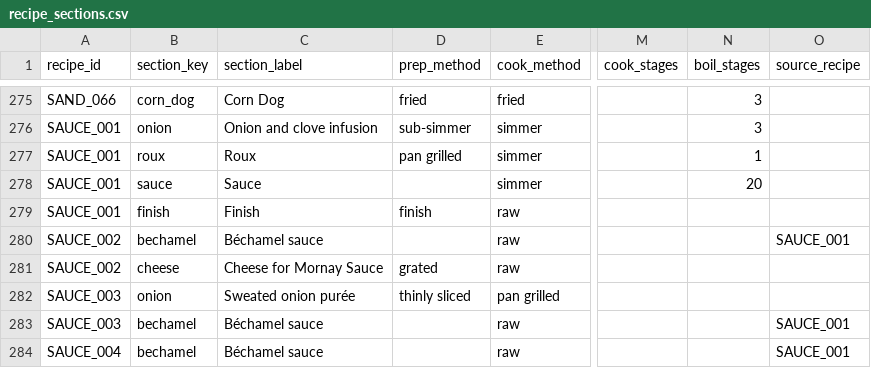
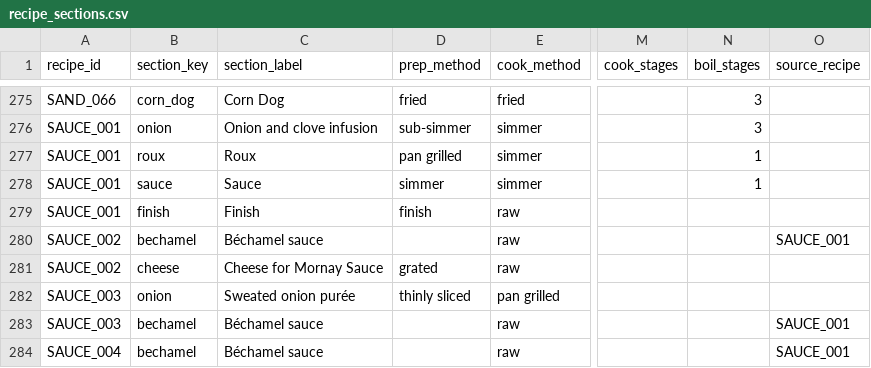
Before and after one commit to tlgeorgemailcom/daily-plate, a CSV file: recipes_v3/data/recipe_sections.csv, drawn as a sheet; only a part is shown, gaps mark what is left out; the diff names each change by its address in the sheet, - before the commit and + after, or states it on an @@ line.

Commit message:
SAUCE_001: revert sauce section to pm=simmer boil_stages=1 per spec

```diff
--- a/recipes_v3/data/recipe_sections.csv
+++ b/recipes_v3/data/recipe_sections.csv
-D278 (prep_method): (empty)
+D278 (prep_method): simmer
-N278 (boil_stages): 20
+N278 (boil_stages): 1
```
Also changed, not shown: 1 other file.
